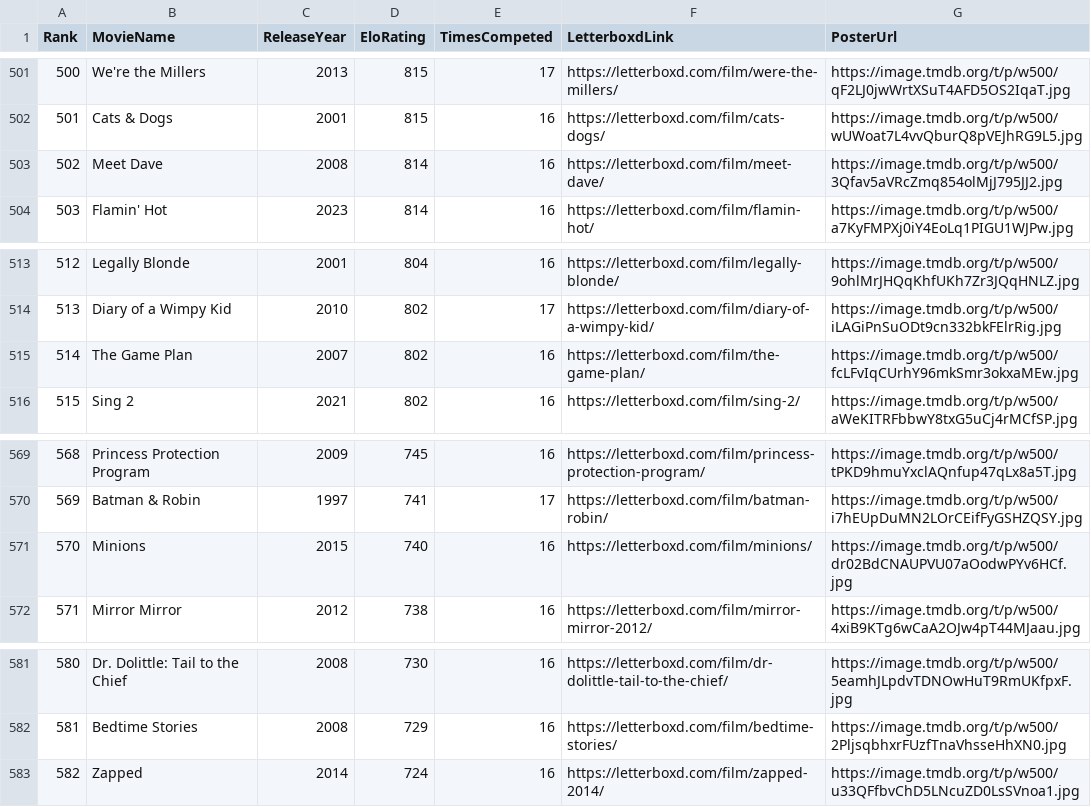
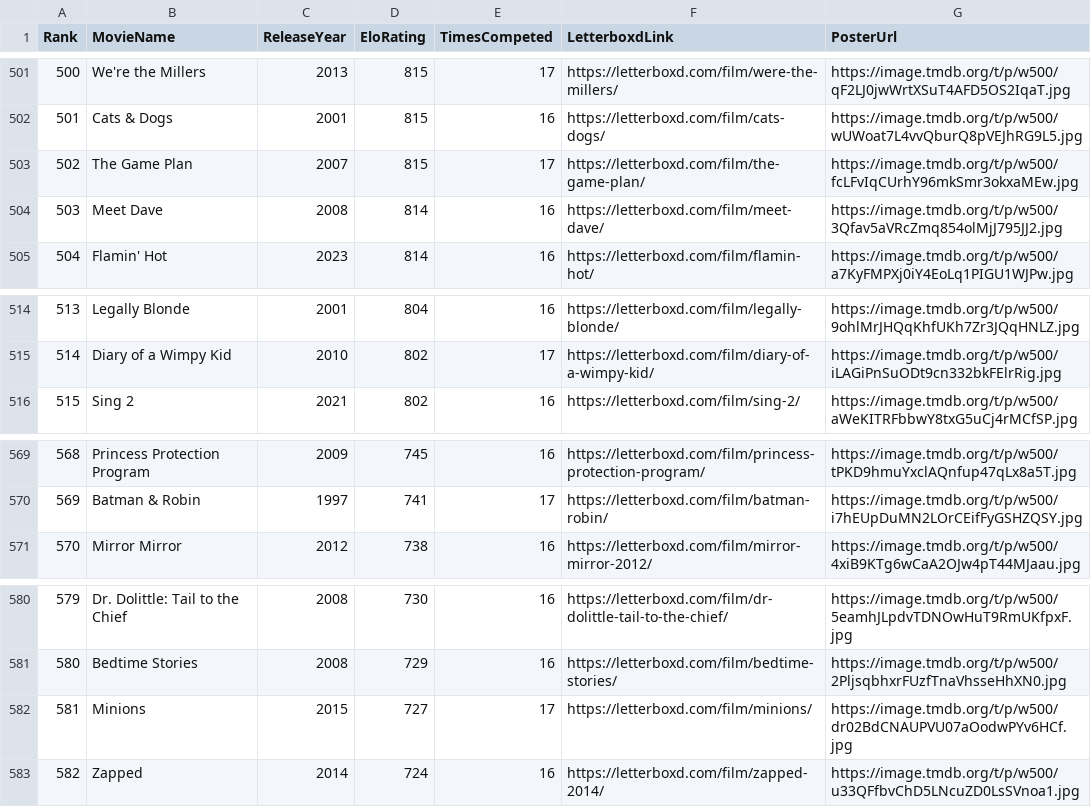
Before and after one commit to TheEverythingologist/MovieRankings, a CSV file: data/database.csv, drawn as a sheet; only a part is shown, gaps mark what is left out; removed rows and columns are numbered as before the commit, all else as after; the diff names each change by its address in the sheet, - before the commit and + after, or states it on an @@ line.

Commit message:
Update rankings: The Game Plan beat Minions

```diff
--- a/data/database.csv
+++ b/data/database.csv
+row 503: 502 | The Game Plan | 2007 | 815 | 17 | https://letterboxd.com/film/the-game-plan/ | https://image.tmdb.org/t/p/w500/fcLFvIqCUrhY96mkSmr3okxaMEw.jpg
@@ column A (Rank) renumbered between rows 504 and 581 @@
-row 515: 514 | The Game Plan | 2007 | 802 | 16 | https://letterboxd.com/film/the-game-plan/ | https://image.tmdb.org/t/p/w500/fcLFvIqCUrhY96mkSmr3okxaMEw.jpg
-row 571: 570 | Minions | 2015 | 740 | 16 | https://letterboxd.com/film/minions/ | https://image.tmdb.org/t/p/w500/dr02BdCNAUPVU07aOodwPYv6HCf.jpg
+row 582: 581 | Minions | 2015 | 727 | 17 | https://letterboxd.com/film/minions/ | https://image.tmdb.org/t/p/w500/dr02BdCNAUPVU07aOodwPYv6HCf.jpg
```
